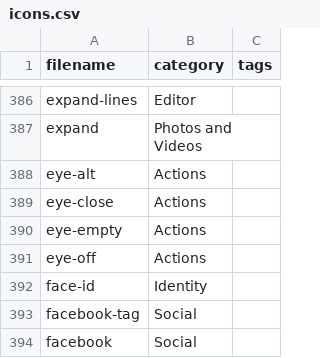
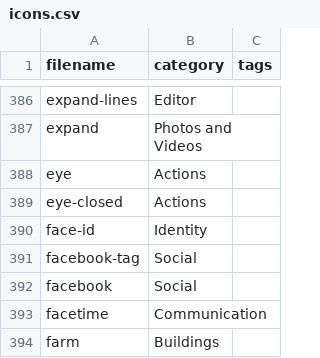
Before and after one commit to iconoir-icons/iconoir, a CSV file: iconoir.com/icons.csv, drawn as a sheet; only a part is shown, gaps mark what is left out; the shorter side is filled out with more unchanged rows.

Commit message:
fix: deleted and renamed 4 icons

```diff
--- a/iconoir.com/icons.csv
+++ b/iconoir.com/icons.csv
@@ -387,6 +387,4 @@ filename,category,tags
 "expand","Photos and Videos",
-"eye-alt","Actions",
-"eye-close","Actions",
-"eye-empty","Actions",
-"eye-off","Actions",
+"eye","Actions",
+"eye-closed","Actions",
 "face-id","Identity",
```
Also changed, not shown: 26 other files.
